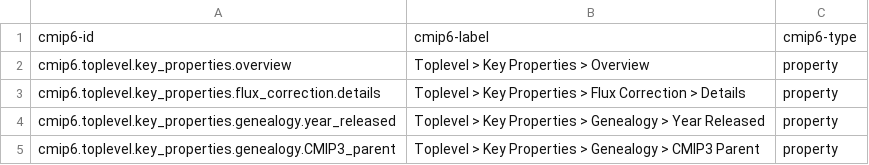
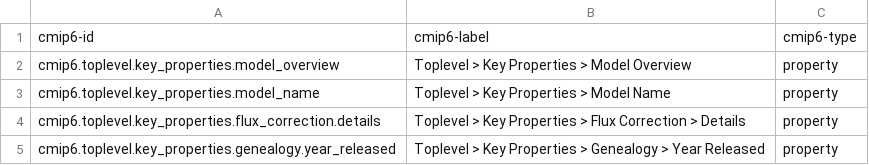
Before and after one commit to ES-DOC/cmip6-specializations-toplevel, a CSV file: _toplevel-ids-level-3.csv, drawn as a sheet; only a part is shown; the shorter side is filled out with more unchanged rows.

```diff
--- a/_toplevel-ids-level-3.csv
+++ b/_toplevel-ids-level-3.csv
@@ -1,3 +1,4 @@
 cmip6-id, cmip6-label, cmip6-type
-cmip6.toplevel.key_properties.overview, Toplevel > Key Properties > Overview, property
+cmip6.toplevel.key_properties.model_overview, Toplevel > Key Properties > Model Overview, property
+cmip6.toplevel.key_properties.model_name, Toplevel > Key Properties > Model Name, property
 cmip6.toplevel.key_properties.flux_correction.details, Toplevel > Key Properties > Flux Correction > Details, property
```
Also changed, not shown: 5 other files.
